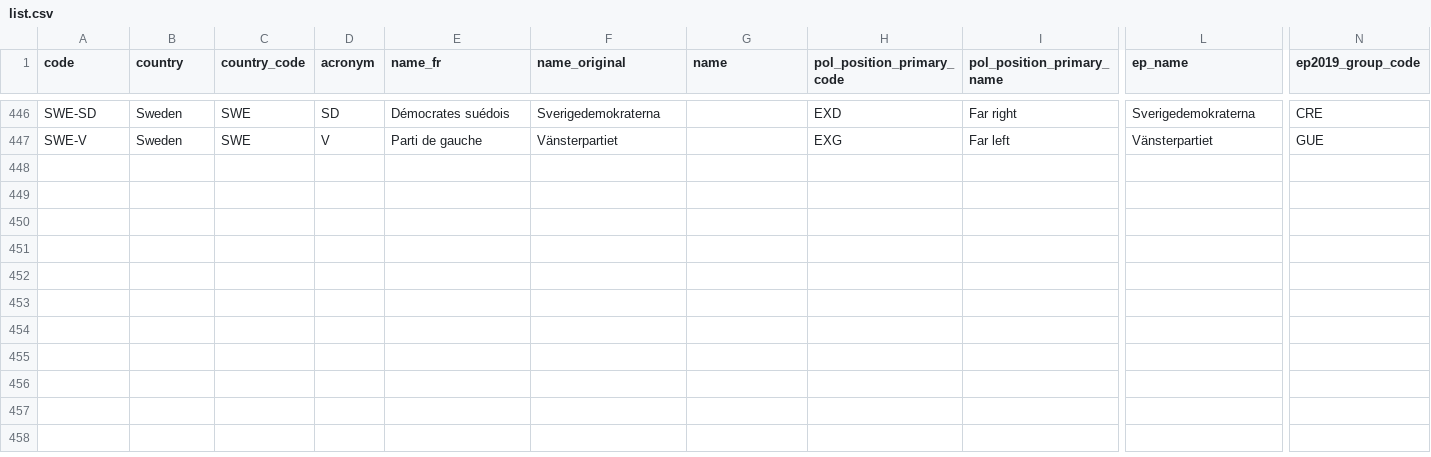
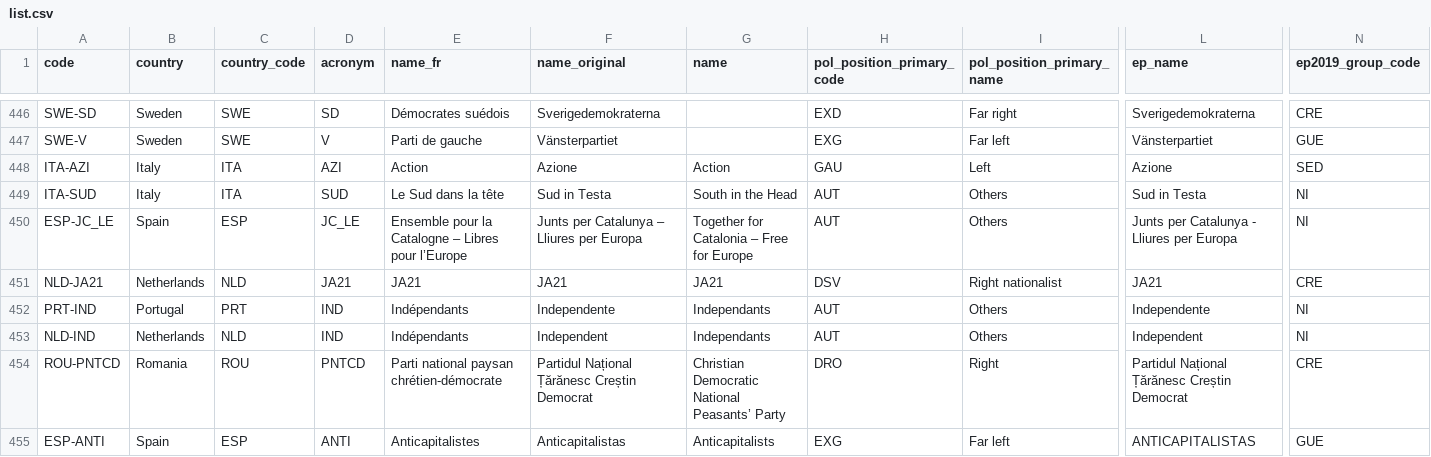
Before and after one commit to Contexte/open-data, a CSV file: eu-political-parties/list.csv, drawn as a sheet; only a part is shown, gaps mark what is left out; rows hold the shown columns only; the diff names each change by its address in the sheet, - before the commit and + after, or states it on an @@ line.

Commit message:
Update list.csv

```diff
--- a/eu-political-parties/list.csv
+++ b/eu-political-parties/list.csv
+row 448: ITA-AZI | Italy | ITA | AZI | Action | Azione | Action | GAU | Left | Azione | SED
+row 449: ITA-SUD | Italy | ITA | SUD | Le Sud dans la tête | Sud in Testa | South in the Head | AUT | Others | Sud in Testa | NI
+row 450: ESP-JC_LE | Spain | ESP | JC_LE | Ensemble pour la Catalogne – Libres pour l’Europe | Junts per Catalunya – Lliures per Europa | Together for Catalonia – Free for Europe | AUT | Others | Junts per Catalunya - Lliures per Europa | NI
+row 451: NLD-JA21 | Netherlands | NLD | JA21 | JA21 | JA21 | JA21 | DSV | Right nationalist | JA21 | CRE
+row 452: PRT-IND | Portugal | PRT | IND | Indépendants | Independente | Independants | AUT | Others | Independente | NI
+row 453: NLD-IND | Netherlands | NLD | IND | Indépendants | Independent | Independants | AUT | Others | Independent | NI
+row 454: ROU-PNTCD | Romania | ROU | PNTCD | Parti national paysan chrétien-démocrate | Partidul Național Țărănesc Creștin Democrat | Christian Democratic National Peasants’ Party | DRO | Right | Partidul Național Țărănesc Creștin Democrat | CRE
+row 455: ESP-ANTI | Spain | ESP | ANTI | Anticapitalistes | Anticapitalistas | Anticapitalists | EXG | Far left | ANTICAPITALISTAS | GUE
```
